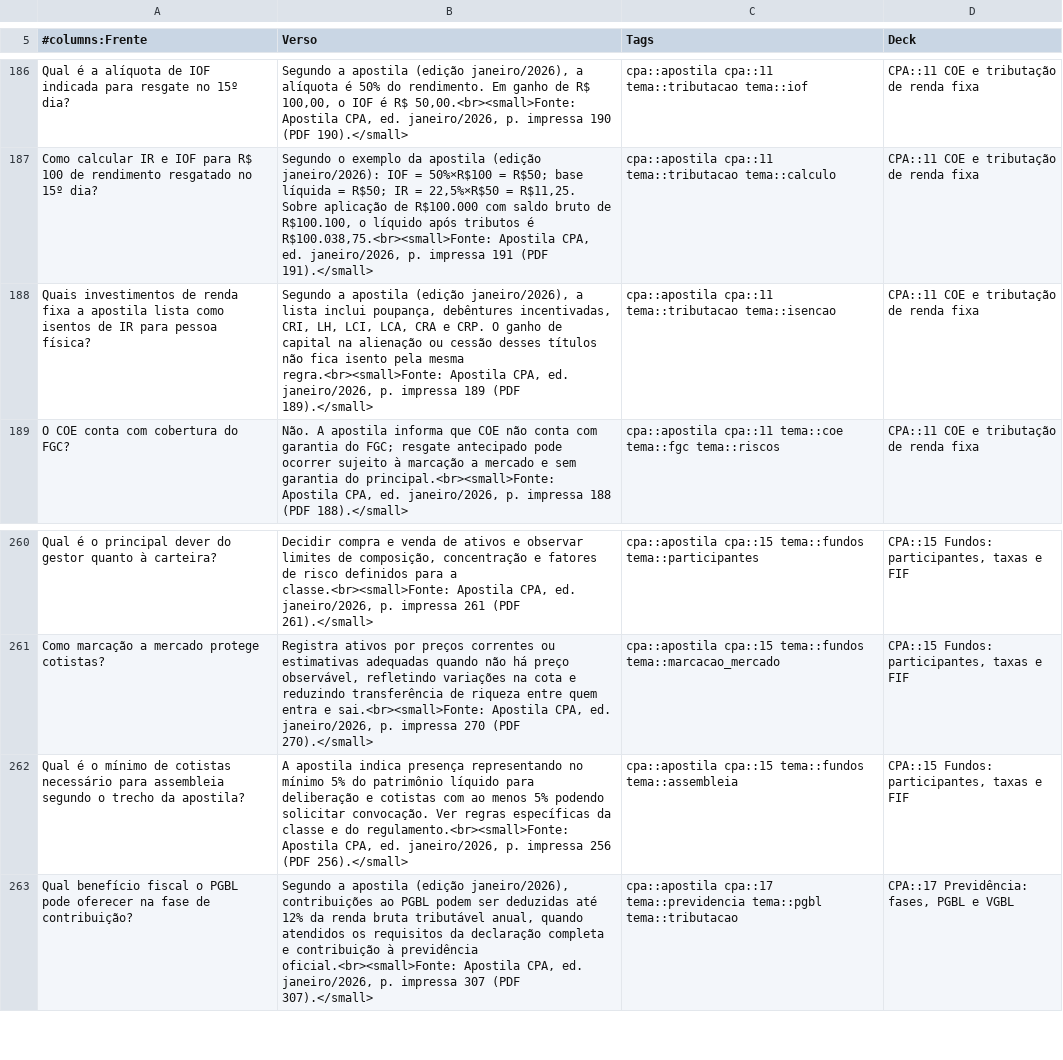
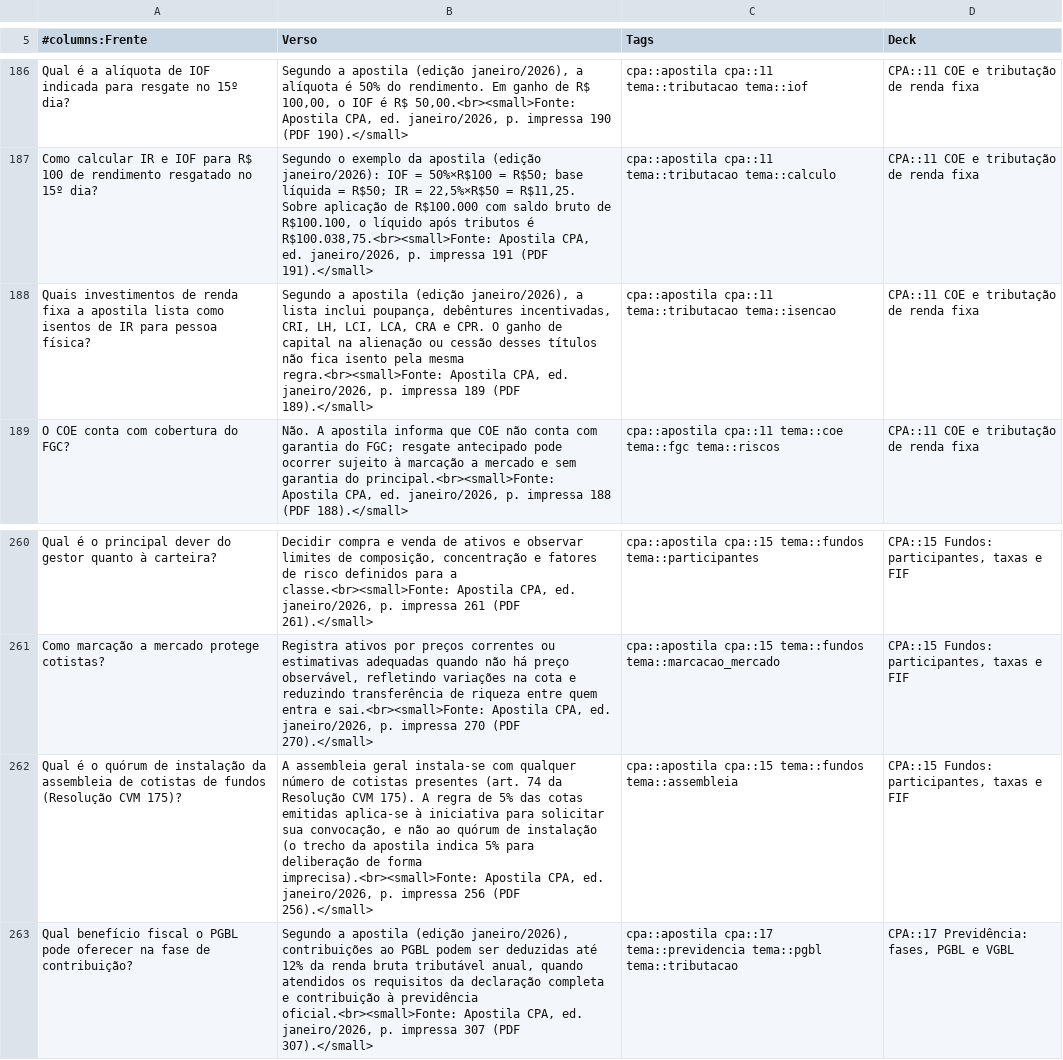
Before and after one commit to brunomartinsmv/flashcards, a TSV file: flashcards/cpa/cpa_apostila_completo.tsv, drawn as a sheet; only a part is shown, gaps mark what is left out.

```diff
--- a/flashcards/cpa/cpa_apostila_completo.tsv
+++ b/flashcards/cpa/cpa_apostila_completo.tsv
@@ -187,3 +187,3 @@ Qual é a alíquota de IOF indicada para resgate no 15º dia?	Segundo a apostila
 Como calcular IR e IOF para R$ 100 de rendimento resgatado no 15º dia?	Segundo o exemplo da apostila (edição janeiro/2026): IOF = 50%×R$100 = R$50; base líquida = R$50; IR = 22,5%×R$50 = R$11,25. Sobre aplicação de R$100.000 com saldo bruto de R$100.100, o líquido após tributos é R$100.038,75.<br><small>Fonte: Apostila CPA, ed. janeiro/2026, p. impressa 191 (PDF 191).</small>	cpa::apostila cpa::11 tema::tributacao tema::calculo	CPA::11 COE e tributação de renda fixa
-Quais investimentos de renda fixa a apostila lista como isentos de IR para pessoa física?	Segundo a apostila (edição janeiro/2026), a lista inclui poupança, debêntures incentivadas, CRI, LH, LCI, LCA, CRA e CRP. O ganho de capital na alienação ou cessão desses títulos não fica isento pela mesma regra.<br><small>Fonte: Apostila CPA, ed. janeiro/2026, p. impressa 189 (PDF 189).</small>	cpa::apostila cpa::11 tema::tributacao tema::isencao	CPA::11 COE e tributação de renda fixa
+Quais investimentos de renda fixa a apostila lista como isentos de IR para pessoa física?	Segundo a apostila (edição janeiro/2026), a lista inclui poupança, debêntures incentivadas, CRI, LH, LCI, LCA, CRA e CPR. O ganho de capital na alienação ou cessão desses títulos não fica isento pela mesma regra.<br><small>Fonte: Apostila CPA, ed. janeiro/2026, p. impressa 189 (PDF 189).</small>	cpa::apostila cpa::11 tema::tributacao tema::isencao	CPA::11 COE e tributação de renda fixa
 O COE conta com cobertura do FGC?	Não. A apostila informa que COE não conta com garantia do FGC; resgate antecipado pode ocorrer sujeito à marcação a mercado e sem garantia do principal.<br><small>Fonte: Apostila CPA, ed. janeiro/2026, p. impressa 188 (PDF 188).</small>	cpa::apostila cpa::11 tema::coe tema::fgc tema::riscos	CPA::11 COE e tributação de renda fixa
@@ -261,3 +261,3 @@ Qual é o principal dever do gestor quanto à carteira?	Decidir compra e venda d
 Como marcação a mercado protege cotistas?	Registra ativos por preços correntes ou estimativas adequadas quando não há preço observável, refletindo variações na cota e reduzindo transferência de riqueza entre quem entra e sai.<br><small>Fonte: Apostila CPA, ed. janeiro/2026, p. impressa 270 (PDF 270).</small>	cpa::apostila cpa::15 tema::fundos tema::marcacao_mercado	CPA::15 Fundos: participantes, taxas e FIF
-Qual é o mínimo de cotistas necessário para assembleia segundo o trecho da apostila?	A apostila indica presença representando no mínimo 5% do patrimônio líquido para deliberação e cotistas com ao menos 5% podendo solicitar convocação. Ver regras específicas da classe e do regulamento.<br><small>Fonte: Apostila CPA, ed. janeiro/2026, p. impressa 256 (PDF 256).</small>	cpa::apostila cpa::15 tema::fundos tema::assembleia	CPA::15 Fundos: participantes, taxas e FIF
+Qual é o quórum de instalação da assembleia de cotistas de fundos (Resolução CVM 175)?	A assembleia geral instala-se com qualquer número de cotistas presentes (art. 74 da Resolução CVM 175). A regra de 5% das cotas emitidas aplica-se à iniciativa para solicitar sua convocação, e não ao quórum de instalação (o trecho da apostila indica 5% para deliberação de forma imprecisa).<br><small>Fonte: Apostila CPA, ed. janeiro/2026, p. impressa 256 (PDF 256).</small>	cpa::apostila cpa::15 tema::fundos tema::assembleia	CPA::15 Fundos: participantes, taxas e FIF
 Qual benefício fiscal o PGBL pode oferecer na fase de contribuição?	Segundo a apostila (edição janeiro/2026), contribuições ao PGBL podem ser deduzidas até 12% da renda bruta tributável anual, quando atendidos os requisitos da declaração completa e contribuição à previdência oficial.<br><small>Fonte: Apostila CPA, ed. janeiro/2026, p. impressa 307 (PDF 307).</small>	cpa::apostila cpa::17 tema::previdencia tema::pgbl tema::tributacao	CPA::17 Previdência: fases, PGBL e VGBL
```
Also changed, not shown: flashcards/cpa/apostila/inventario_subtopicos.csv, flashcards/cpa/cpa_15.tsv, 13 other files.
